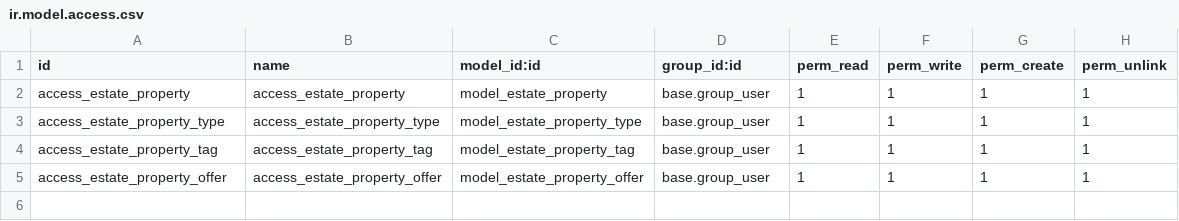
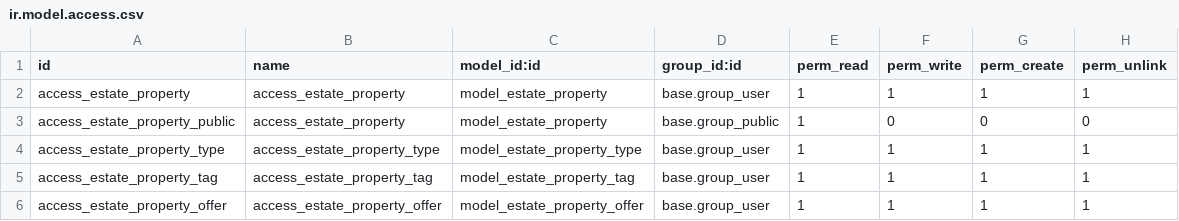
Before and after one commit to YStorm5/odoo, a CSV file: addons/estate/security/ir.model.access.csv, drawn as a sheet; the diff names each change by its address in the sheet, - before the commit and + after, or states it on an @@ line.

```diff
--- a/addons/estate/security/ir.model.access.csv
+++ b/addons/estate/security/ir.model.access.csv
+row 3: access_estate_property_public | access_estate_property | model_estate_property | base.group_public | 1 | 0 | 0 | 0
```
Also changed, not shown: 48 other files.
